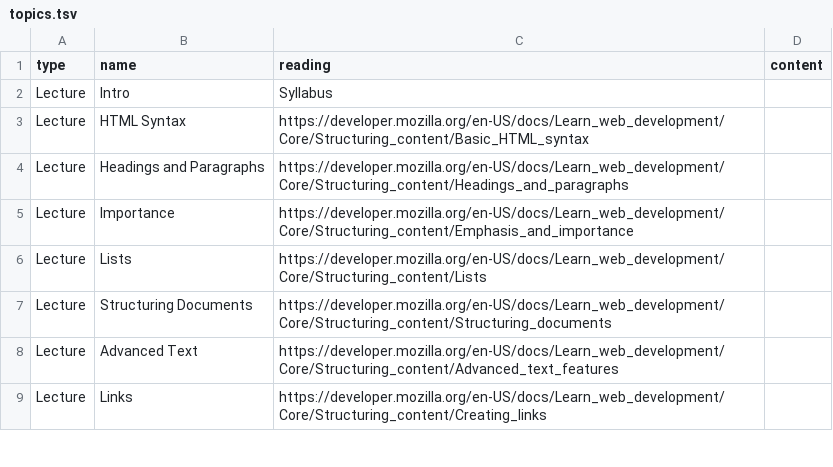
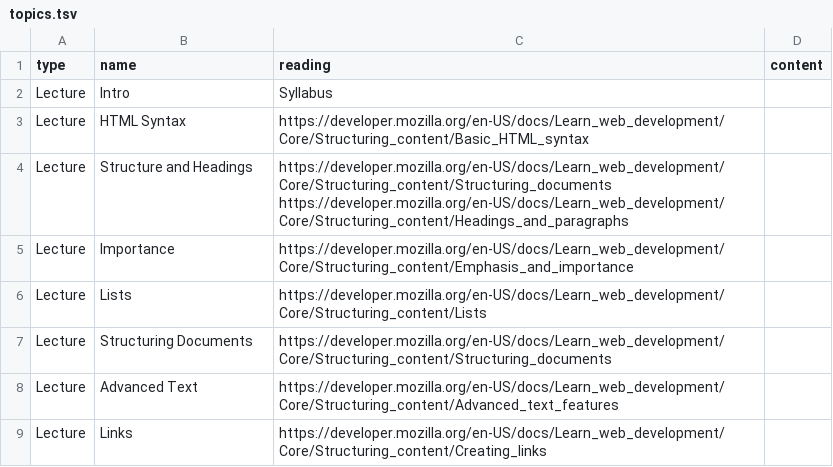
Before and after one commit to jncraton/web-apps-cpsc2330, a TSV file: topics.tsv, drawn as a sheet; only a part is shown.

Commit message:
Add readings

```diff
--- a/topics.tsv
+++ b/topics.tsv
@@ -3,3 +3,3 @@ Lecture	Intro	Syllabus
 Lecture	HTML Syntax	https://developer.mozilla.org/en-US/docs/Learn_web_development/Core/Structuring_content/Basic_HTML_syntax
-Lecture	Headings and Paragraphs	https://developer.mozilla.org/en-US/docs/Learn_web_development/Core/Structuring_content/Headings_and_paragraphs
+Lecture	Structure and Headings	https://developer.mozilla.org/en-US/docs/Learn_web_development/Core/Structuring_content/Structuring_documents https://developer.mozilla.org/en-US/docs/Learn_web_development/Core/Structuring_content/Headings_and_paragraphs
 Lecture	Importance	https://developer.mozilla.org/en-US/docs/Learn_web_development/Core/Structuring_content/Emphasis_and_importance
```
Also changed, not shown: 1 other file.
